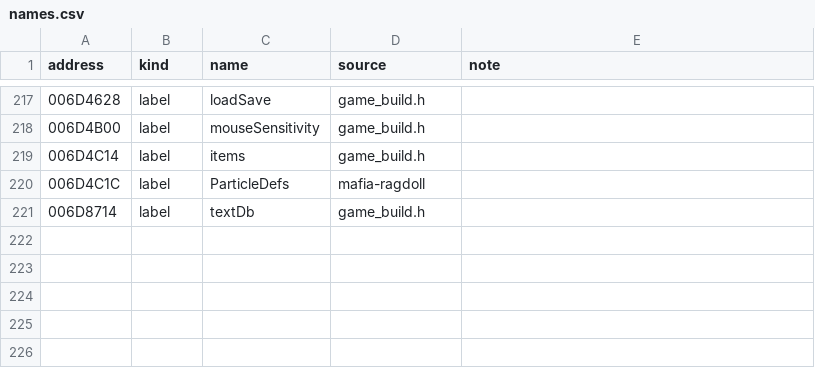
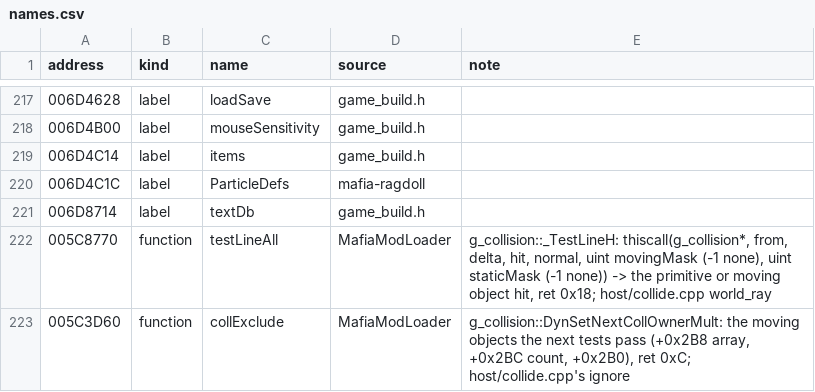
Before and after one commit to PashOK7/MafiaModLoader, a CSV file: knowledge/game.exe/names.csv, drawn as a sheet; only a part is shown, gaps mark what is left out; the diff names each change by its address in the sheet, - before the commit and + after, or states it on an @@ line.

```diff
--- a/knowledge/game.exe/names.csv
+++ b/knowledge/game.exe/names.csv
+row 222: 005C8770 | function | testLineAll | MafiaModLoader | g_collision::_TestLineH: thiscall(g_collision*, from, delta, hit, normal, uint movingMask (-1 none), uint staticMask (-1 none)) -> the primitive or moving object hit, ret 0x18; host/collide.cpp world_ray
+row 223: 005C3D60 | function | collExclude | MafiaModLoader | g_collision::DynSetNextCollOwnerMult: the moving objects the next tests pass (+0x2B8 array, +0x2BC count, +0x2B0), ret 0xC; host/collide.cpp's ignore
```
Also changed, not shown: 17 other files.
